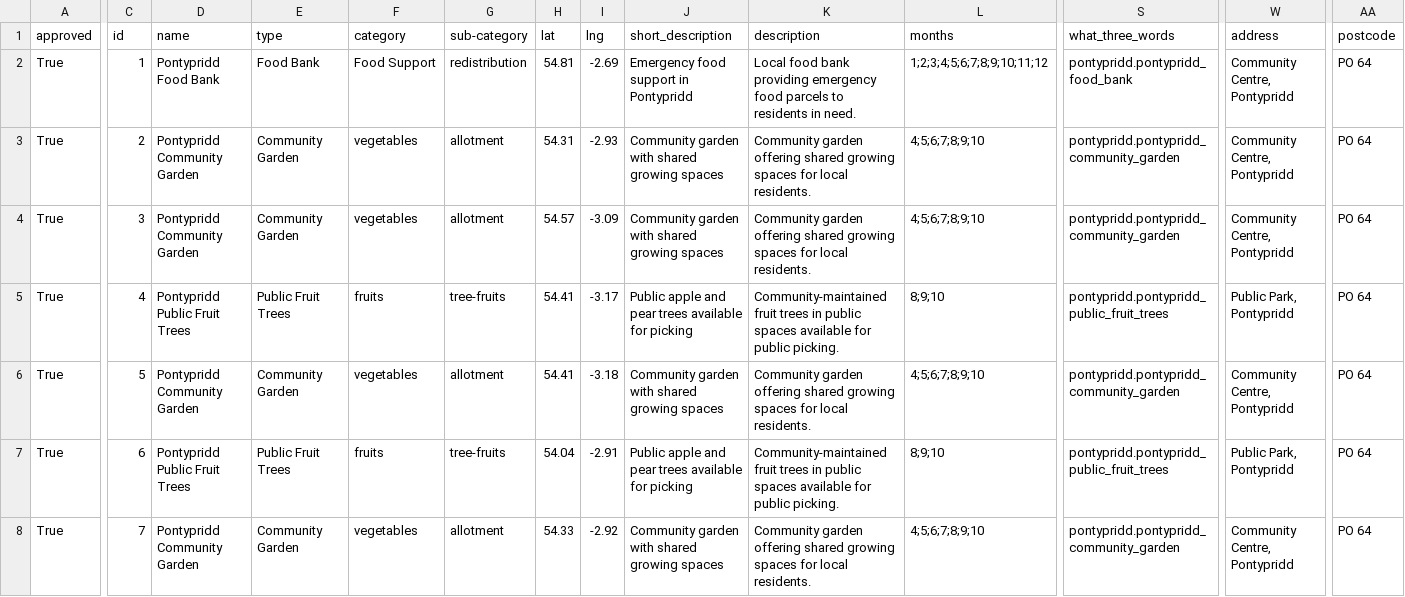
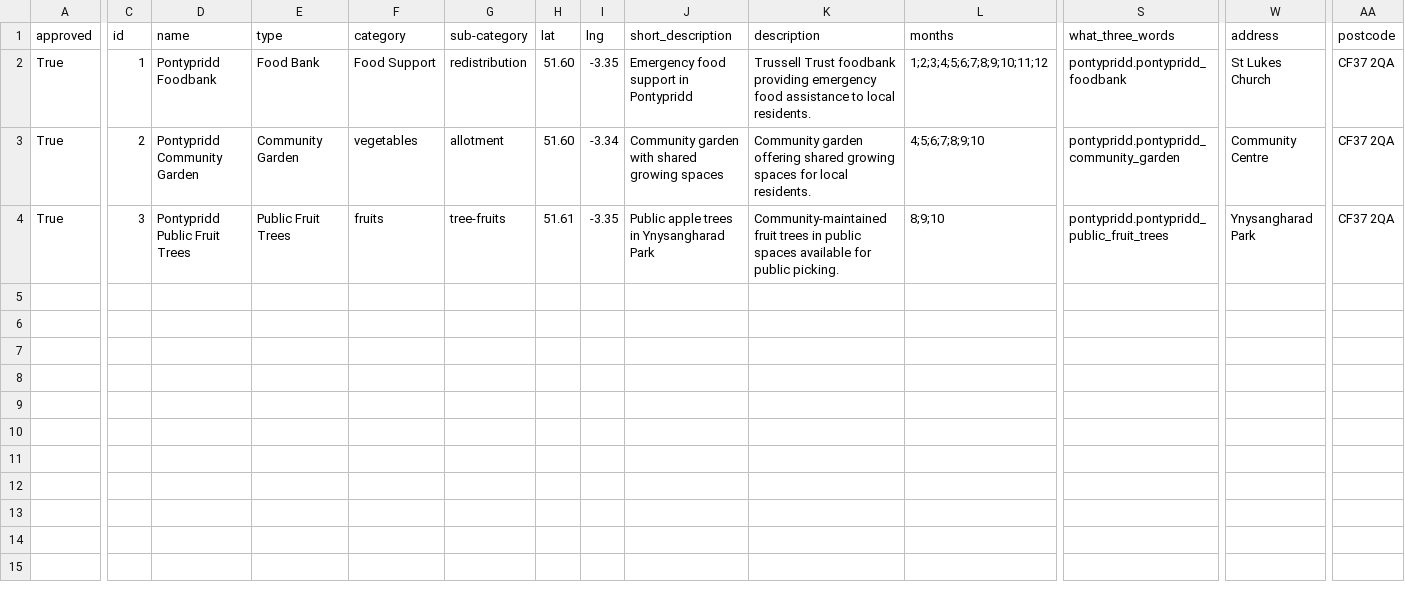
Before and after one commit to Sussexdowns/Foodshare, a CSV file: data/pontypridd_free_food_locations.csv, drawn as a sheet; only a part is shown, gaps mark what is left out; rows hold the shown columns only; the diff covers the shown part only; the diff names each change by its address in the sheet, - before the commit and + after, or states it on an @@ line.

```diff
--- a/data/pontypridd_free_food_locations.csv
+++ b/data/pontypridd_free_food_locations.csv
-D2 (name): Pontypridd Food Bank
+D2 (name): Pontypridd Foodbank
-H2 (lat): 54.81
+H2 (lat): 51.60
-I2 (lng): -2.69
+I2 (lng): -3.35
-K2 (description): Local food bank providing emergency food parcels to residents in need.
+K2 (description): Trussell Trust foodbank providing emergency food assistance to local residents.
-S2 (what_three_words): pontypridd.pontypridd_food_bank
+S2 (what_three_words): pontypridd.pontypridd_foodbank
-W2 (address): Community Centre, Pontypridd
+W2 (address): St Lukes Church
-AA2:AA4 (postcode): PO 64
+AA2:AA4 (postcode): CF37 2QA
-H3 (lat): 54.31
+H3 (lat): 51.60
-I3 (lng): -2.93
+I3 (lng): -3.34
-W3 (address): Community Centre, Pontypridd
+W3 (address): Community Centre
-D4 (name): Pontypridd Community Garden
+D4 (name): Pontypridd Public Fruit Trees
-E4 (type): Community Garden
+E4 (type): Public Fruit Trees
-F4 (category): vegetables
+F4 (category): fruits
-G4 (sub-category): allotment
+G4 (sub-category): tree-fruits
-H4 (lat): 54.57
+H4 (lat): 51.61
-I4 (lng): -3.09
+I4 (lng): -3.35
-J4 (short_description): Community garden with shared growing spaces
+J4 (short_description): Public apple trees in Ynysangharad Park
-K4 (description): Community garden offering shared growing spaces for local residents.
+K4 (description): Community-maintained fruit trees in public spaces available for public picking.
-L4 (months): 4;5;6;7;8;9;10
+L4 (months): 8;9;10
-S4 (what_three_words): pontypridd.pontypridd_community_garden
+S4 (what_three_words): pontypridd.pontypridd_public_fruit_trees
-W4 (address): Community Centre, Pontypridd
+W4 (address): Ynysangharad Park
-row 5: True | 4 | Pontypridd Public Fruit Trees | Public Fruit Trees | fruits | tree-fruits | 54.41 | -3.17 | Public apple and pear trees available for picking | Community-maintained fruit trees in public spaces available for public picking. | 8;9;10 | pontypridd.pontypridd_public_fruit_trees | Public Park, Pontypridd | PO 64
-row 6: True | 5 | Pontypridd Community Garden | Community Garden | vegetables | allotment | 54.41 | -3.18 | Community garden with shared growing spaces | Community garden offering shared growing spaces for local residents. | 4;5;6;7;8;9;10 | pontypridd.pontypridd_community_garden | Community Centre, Pontypridd | PO 64
-row 7: True | 6 | Pontypridd Public Fruit Trees | Public Fruit Trees | fruits | tree-fruits | 54.04 | -2.91 | Public apple and pear trees available for picking | Community-maintained fruit trees in public spaces available for public picking. | 8;9;10 | pontypridd.pontypridd_public_fruit_trees | Public Park, Pontypridd | PO 64
-row 8: True | 7 | Pontypridd Community Garden | Community Garden | vegetables | allotment | 54.33 | -2.92 | Community garden with shared growing spaces | Community garden offering shared growing spaces for local residents. | 4;5;6;7;8;9;10 | pontypridd.pontypridd_community_garden | Community Centre, Pontypridd | PO 64
```
Also changed, not shown: 4 edited cells elsewhere in this file, data/lampeter_velfrey_free_food_locations.csv, data/llanfyrnach_free_food_locations.csv, 37 other files.
